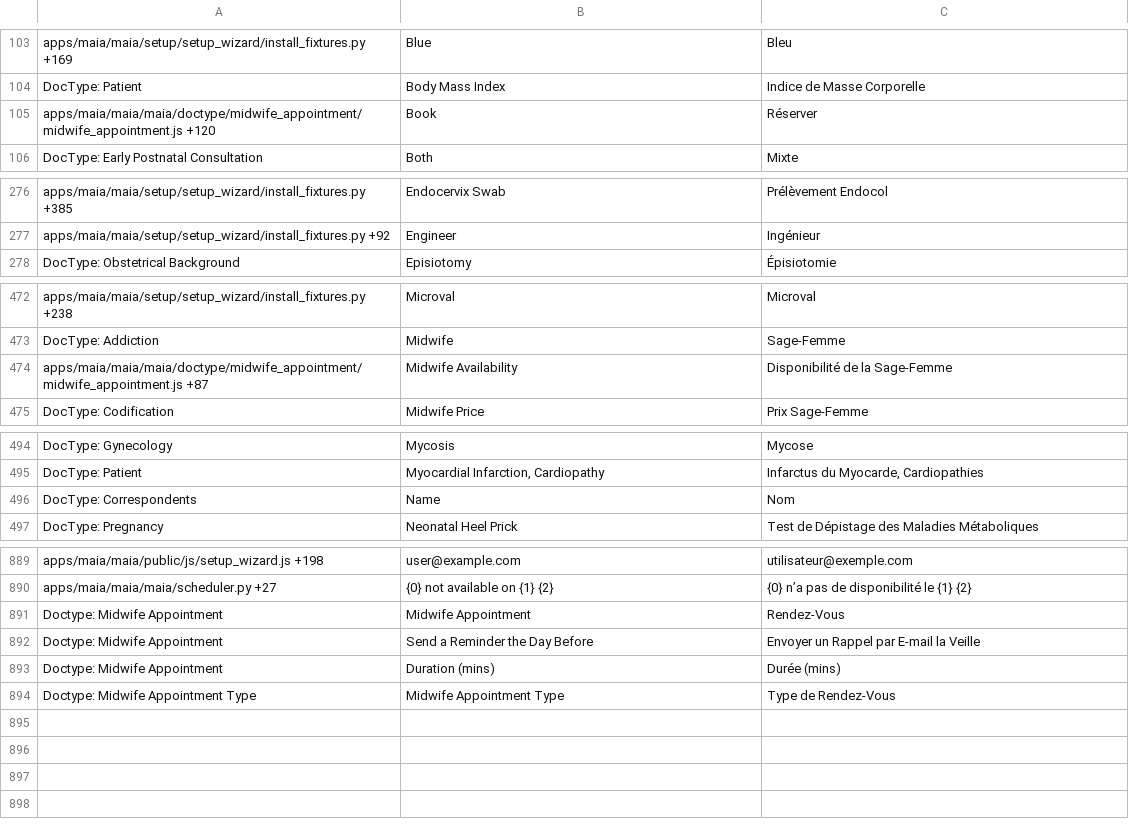
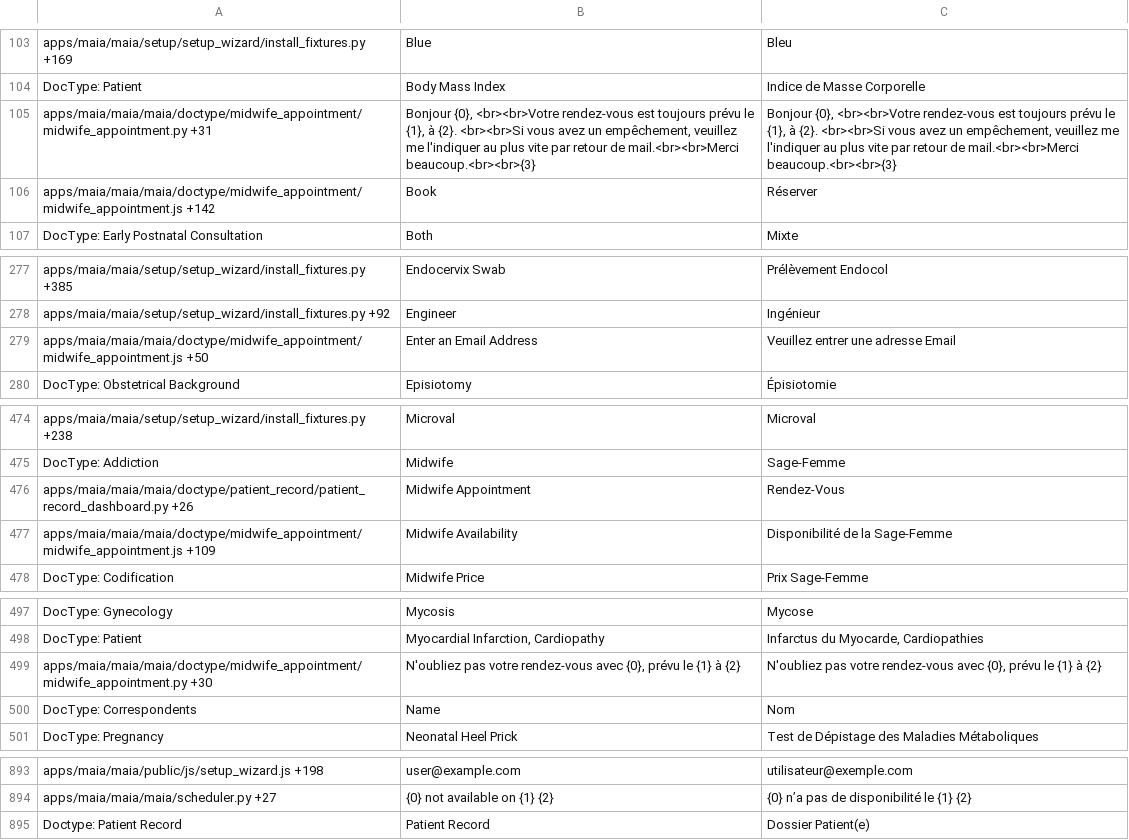
Before and after one commit to dokos-io/maia, a CSV file: maia/translations/fr.csv, drawn as a sheet; only a part is shown, gaps mark what is left out; the diff covers the shown part only.

Commit message:
New translations and documentation

```diff
--- a/maia/translations/fr.csv
+++ b/maia/translations/fr.csv
@@ -104,3 +104,4 @@ apps/maia/maia/setup/setup_wizard/install_fixtures.py +169,Blue,Bleu
 DocType: Patient,Body Mass Index,Indice de Masse Corporelle
-apps/maia/maia/maia/doctype/midwife_appointment/midwife_appointment.js +120,Book,Réserver
+apps/maia/maia/maia/doctype/midwife_appointment/midwife_appointment.py +31,"Bonjour {0}, <br><br>Votre rendez-vous est toujours prévu le {1}, à {2}. <br><br>Si vous avez un empêchement, veuillez me l'indiquer au plus vite par retour de mail.<br><br>Merci beaucoup.<br><br>{3}","Bonjour {0}, <br><br>Votre rendez-vous est toujours prévu le {1}, à {2}. <br><br>Si vous avez un empêchement, veuillez me l'indiquer au plus vite par retour de mail.<br><br>Merci beaucoup.<br><br>{3}"
+apps/maia/maia/maia/doctype/midwife_appointment/midwife_appointment.js +142,Book,Réserver
 DocType: Early Postnatal Consultation,Both,Mixte
@@ -277,2 +278,3 @@ apps/maia/maia/setup/setup_wizard/install_fixtures.py +385,Endocervix Swab,Prél
 apps/maia/maia/setup/setup_wizard/install_fixtures.py +92,Engineer,Ingénieur
+apps/maia/maia/maia/doctype/midwife_appointment/midwife_appointment.js +50,Enter an Email Address,Veuillez entrer une adresse Email
 DocType: Obstetrical Background,Episiotomy,Épisiotomie
@@ -473,3 +475,4 @@ apps/maia/maia/setup/setup_wizard/install_fixtures.py +238,Microval,Microval
 DocType: Addiction,Midwife,Sage-Femme
-apps/maia/maia/maia/doctype/midwife_appointment/midwife_appointment.js +87,Midwife Availability,Disponibilité de la Sage-Femme
+apps/maia/maia/maia/doctype/patient_record/patient_record_dashboard.py +26,Midwife Appointment,Rendez-Vous
+apps/maia/maia/maia/doctype/midwife_appointment/midwife_appointment.js +109,Midwife Availability,Disponibilité de la Sage-Femme
 DocType: Codification,Midwife Price,Prix Sage-Femme
@@ -495,2 +498,3 @@ DocType: Gynecology,Mycosis,Mycose
 DocType: Patient,"Myocardial Infarction, Cardiopathy","Infarctus du Myocarde, Cardiopathies"
+apps/maia/maia/maia/doctype/midwife_appointment/midwife_appointment.py +30,"N'oubliez pas votre rendez-vous avec {0}, prévu le {1} à {2}","N'oubliez pas votre rendez-vous avec {0}, prévu le {1} à {2}"
 DocType: Correspondents,Name,Nom
@@ -891,5 +894,2 @@ apps/maia/maia/public/js/setup_wizard.js +198,user@example.com,utilisateur@exemp
 apps/maia/maia/maia/scheduler.py +27,{0} not available on {1} {2},{0} n’a pas de disponibilité le {1} {2}
-Doctype: Midwife Appointment,Midwife Appointment,Rendez-Vous
-Doctype: Midwife Appointment,Send a Reminder the Day Before,Envoyer un Rappel par E-mail la Veille
-Doctype: Midwife Appointment,Duration (mins),Durée (mins)
-Doctype: Midwife Appointment Type,Midwife Appointment Type,Type de Rendez-Vous
+Doctype: Patient Record,Patient Record,Dossier Patient(e)
```
Also changed, not shown: 10 edited cells elsewhere in this file, 2 other files.
